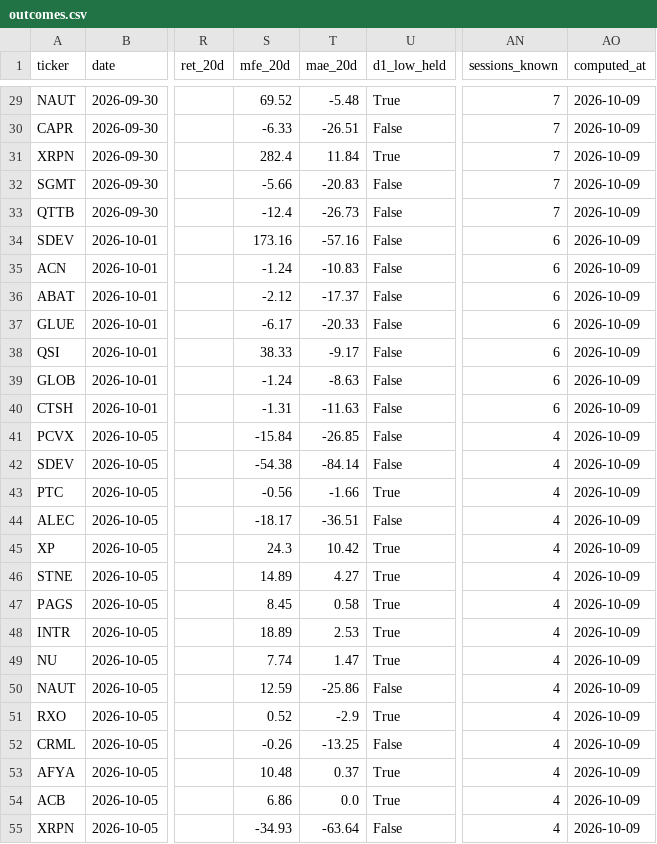
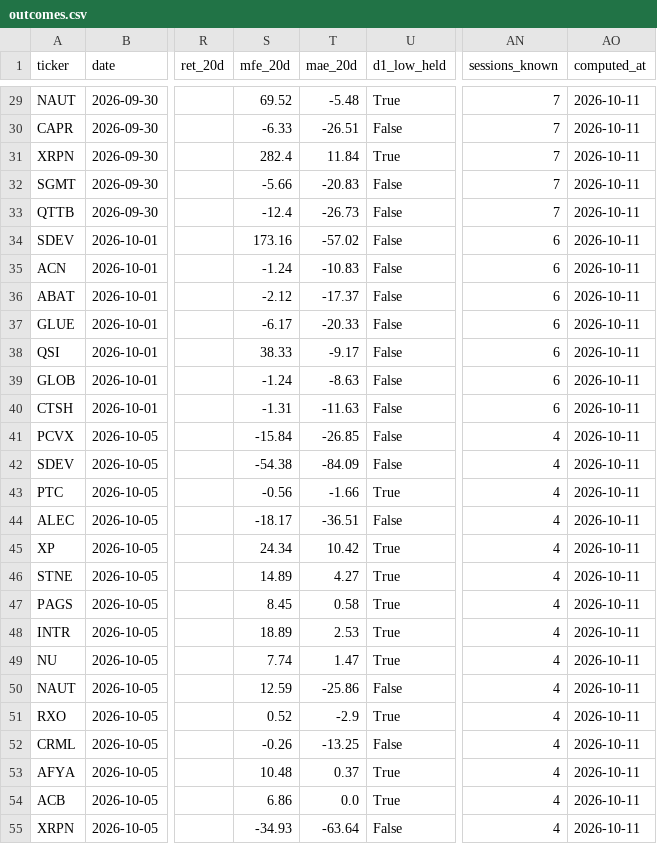
Before and after one commit to intothecosmos/episodic-pivots, a CSV file: data/outcomes.csv, drawn as a sheet; only a part is shown, gaps mark what is left out; the diff covers the shown part only; the diff names each change by its address in the sheet, - before the commit and + after, or states it on an @@ line.

```diff
--- a/data/outcomes.csv
+++ b/data/outcomes.csv
-AO29:AO55 (computed_at): 2026-10-09
+AO29:AO55 (computed_at): 2026-10-11
-T34 (mae_20d): -57.16
+T34 (mae_20d): -57.02
-T42 (mae_20d): -84.14
+T42 (mae_20d): -84.09
-S45 (mfe_20d): 24.3
+S45 (mfe_20d): 24.34
```
Also changed, not shown: 3 added rows and 38 edited cells elsewhere in this file, 18 other files.
